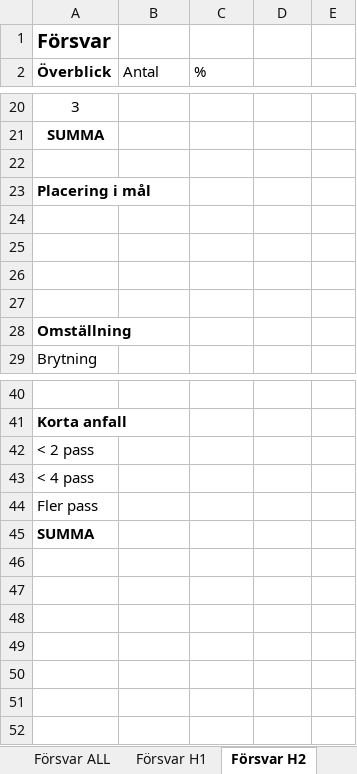
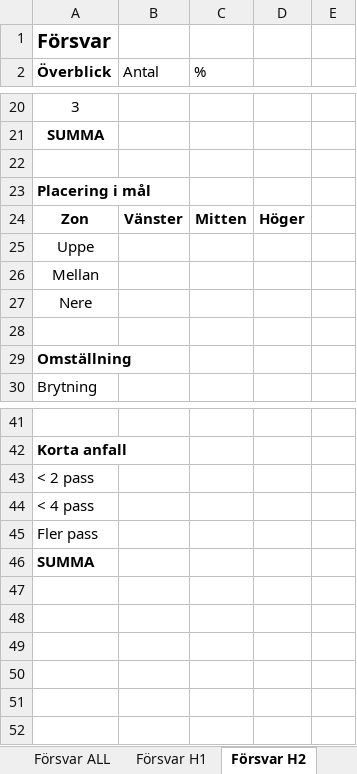
Before and after one commit to glescha/handball-tagger, an Excel workbook: public/Handball-tagger.xlsx, sheet Försvar H2, drawn as a sheet; only a part is shown, gaps mark what is left out; values as stored, in another font and other column widths than the file's, no borders; charts and pictures not drawn; removed rows and columns are numbered as before the commit, all else as after; the diff names each change by its address in the sheet, - before the commit and + after, or states it on an @@ line.

```diff
--- a/public/Handball-tagger.xlsx (sheet Försvar H2)
+++ b/public/Handball-tagger.xlsx (sheet Försvar H2)
-row 24: (empty)
+row 24: Zon | Vänster | Mitten | Höger
-A25 (Överblick): (empty)
+A25 (Överblick): Uppe
-A26 (Överblick): (empty)
+A26 (Överblick): Mellan
+row 27: Nere
-row 46: (empty)
```
Also changed, not shown: sheet Anfall ALL, sheet Anfall H1, sheet Anfall H2, sheet Försvar ALL, sheet Försvar H1, sheet Matchinfo, other sheet tabs, 15 other files.
